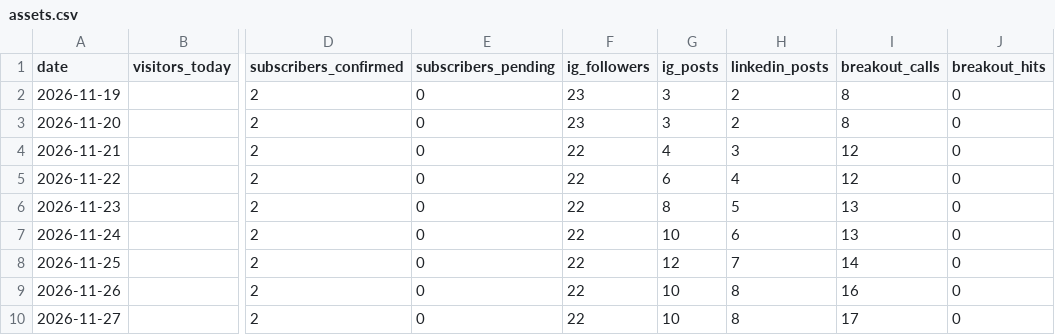
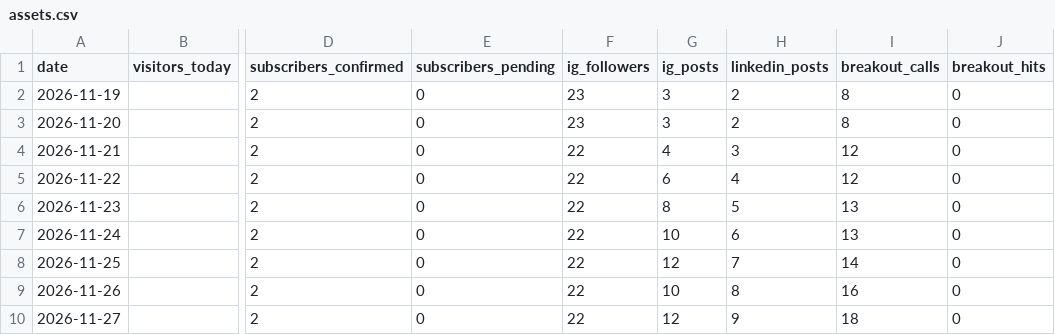
Before and after one commit to werkorea-office/kinsider-lab, a CSV file: data/assets.csv, drawn as a sheet; only a part is shown, gaps mark what is left out; the diff names each change by its address in the sheet, - before the commit and + after, or states it on an @@ line.

```diff
--- a/data/assets.csv
+++ b/data/assets.csv
-G10 (ig_posts): 10
+G10 (ig_posts): 12
-H10 (linkedin_posts): 8
+H10 (linkedin_posts): 9
-I10 (breakout_calls): 17
+I10 (breakout_calls): 18
```
Also changed, not shown: 2 other files.
